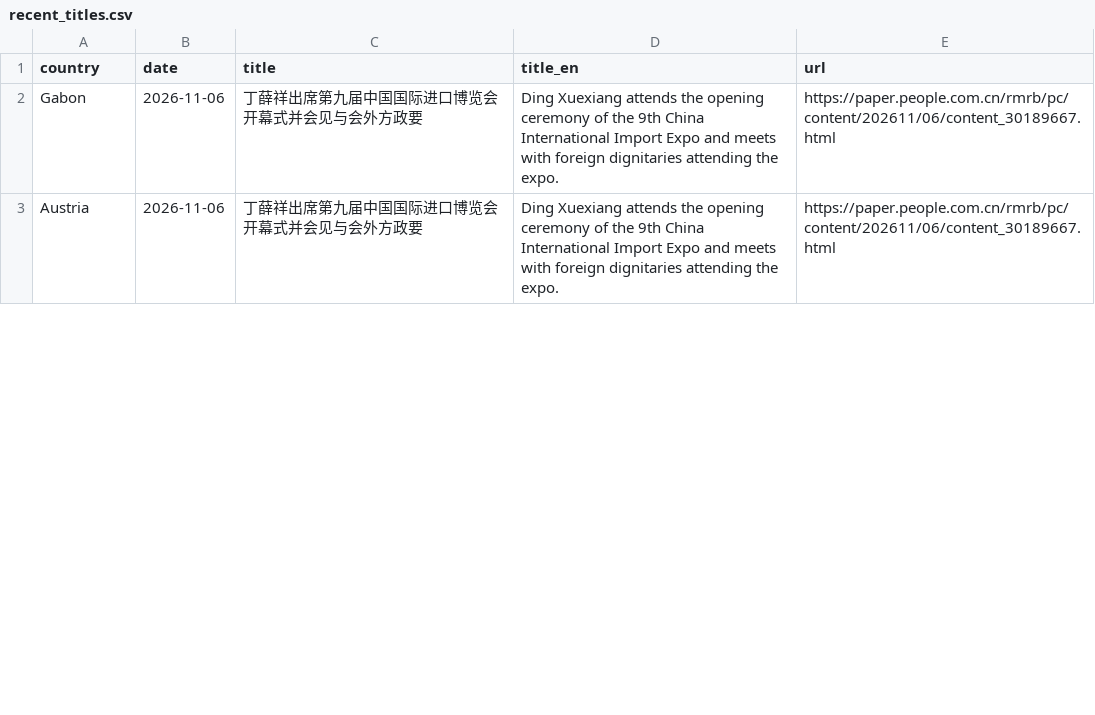
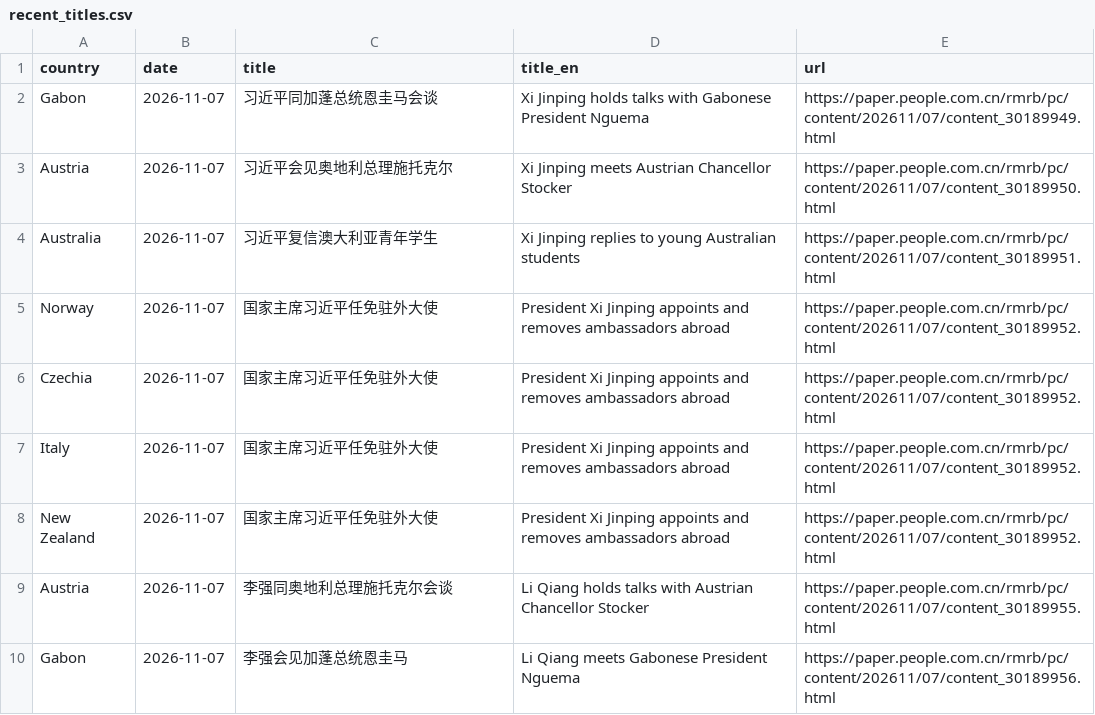
Before and after one commit to siuheiwo/china-foreign-rhetoric-observatory, a CSV file: recent_titles.csv, drawn as a sheet; only a part is shown; the diff covers the shown part only.

```diff
--- a/recent_titles.csv
+++ b/recent_titles.csv
@@ -1,3 +1,10 @@
 country,date,title,title_en,url
-Gabon,2026-11-06,丁薛祥出席第九届中国国际进口博览会开幕式并会见与会外方政要,Ding Xuexiang attends the opening ceremony of the 9th China International Import Expo and meets with foreign dignitaries attending the expo.,https://paper.people.com.cn/rmrb/pc/content/202611/06/content_30189667.html
-Austria,2026-11-06,丁薛祥出席第九届中国国际进口博览会开幕式并会见与会外方政要,Ding Xuexiang attends the opening ceremony of the 9th China International Import Expo and meets with foreign dignitaries attending the expo.,https://paper.people.com.cn/rmrb/pc/content/202611/06/content_30189667.html
+Gabon,2026-11-07,习近平同加蓬总统恩圭马会谈,Xi Jinping holds talks with Gabonese President Nguema,https://paper.people.com.cn/rmrb/pc/content/202611/07/content_30189949.html
+Austria,2026-11-07,习近平会见奥地利总理施托克尔,Xi Jinping meets Austrian Chancellor Stocker,https://paper.people.com.cn/rmrb/pc/content/202611/07/content_30189950.html
+Australia,2026-11-07,习近平复信澳大利亚青年学生,Xi Jinping replies to young Australian students,https://paper.people.com.cn/rmrb/pc/content/202611/07/content_30189951.html
+Norway,2026-11-07,国家主席习近平任免驻外大使,President Xi Jinping appoints and removes ambassadors abroad,https://paper.people.com.cn/rmrb/pc/content/202611/07/content_30189952.html
+Czechia,2026-11-07,国家主席习近平任免驻外大使,President Xi Jinping appoints and removes ambassadors abroad,https://paper.people.com.cn/rmrb/pc/content/202611/07/content_30189952.html
+Italy,2026-11-07,国家主席习近平任免驻外大使,President Xi Jinping appoints and removes ambassadors abroad,https://paper.people.com.cn/rmrb/pc/content/202611/07/content_30189952.html
+New Zealand,2026-11-07,国家主席习近平任免驻外大使,President Xi Jinping appoints and removes ambassadors abroad,https://paper.people.com.cn/rmrb/pc/content/202611/07/content_30189952.html
+Austria,2026-11-07,李强同奥地利总理施托克尔会谈,Li Qiang holds talks with Austrian Chancellor Stocker,https://paper.people.com.cn/rmrb/pc/content/202611/07/content_30189955.html
+Gabon,2026-11-07,李强会见加蓬总统恩圭马,Li Qiang meets Gabonese President Nguema,https://paper.people.com.cn/rmrb/pc/content/202611/07/content_30189956.html
```
Also changed, not shown: 7 added rows, 14 removed rows and 4 edited cells elsewhere in this file, alarms.csv, negative_titles.csv, 3 other files.
